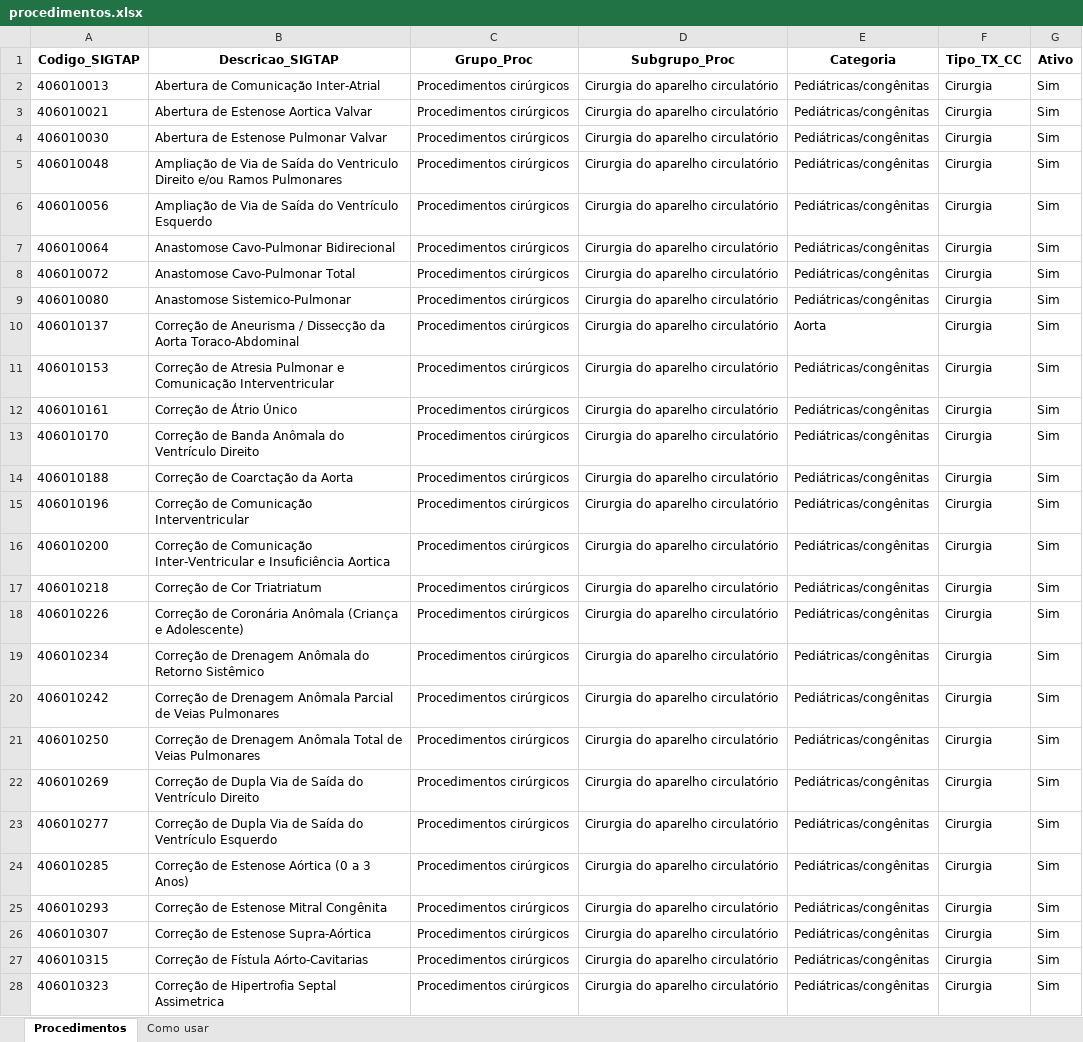
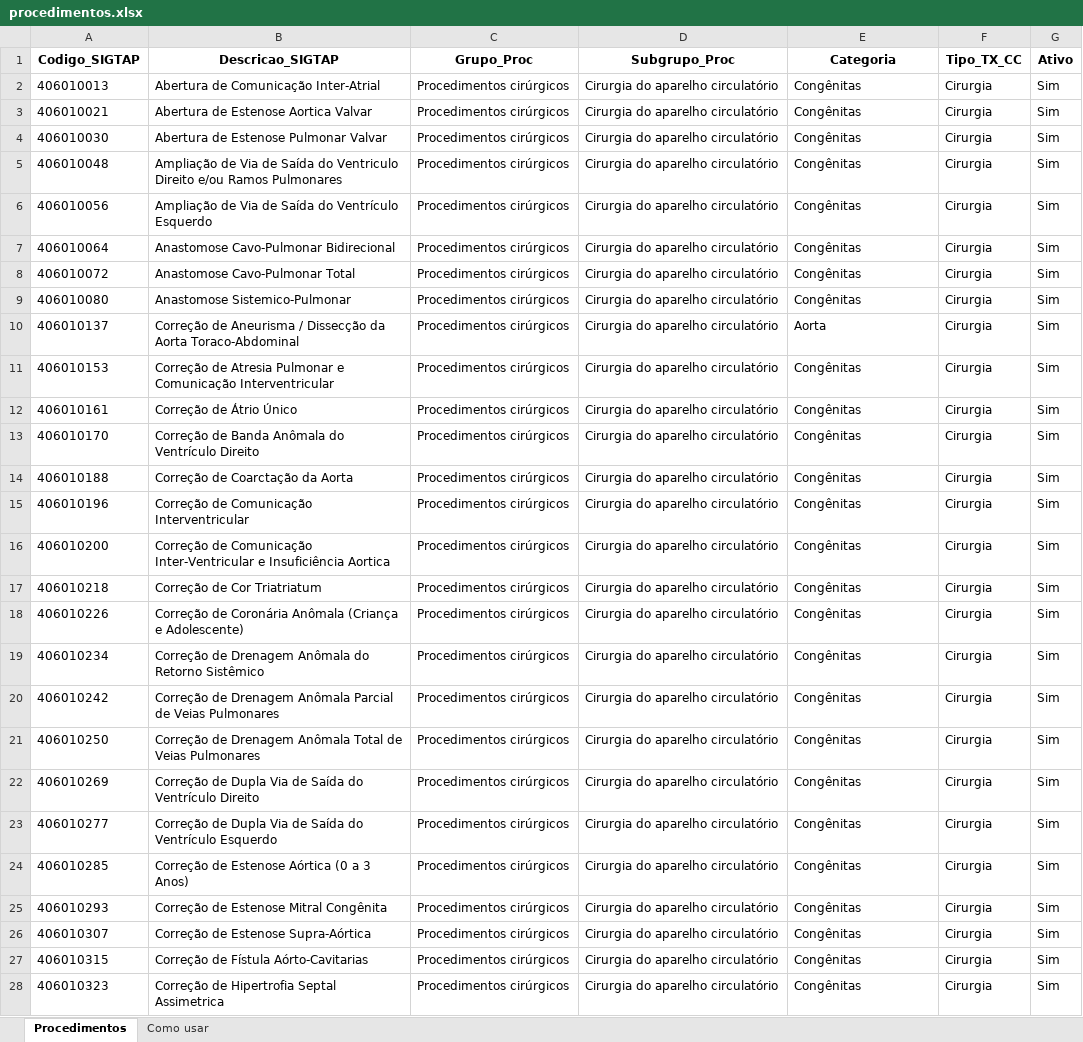
Before and after one commit to mktcontatti/datasus-sih, an Excel workbook: data/procedimentos.xlsx, sheet Procedimentos, drawn as a sheet; only a part is shown; values as stored, in another font and other column widths than the file's, no borders; the diff covers the shown part only; the diff names each change by its address in the sheet, - before the commit and + after, or states it on an @@ line.

Commit message:
feat: exportacao em PDF (jsPDF), linha de Total nas exportacoes, e renomear categoria Pediatricas/congenitas para Congenitas

```diff
--- a/data/procedimentos.xlsx (sheet Procedimentos)
+++ b/data/procedimentos.xlsx (sheet Procedimentos)
-E2:E9 (Categoria): Pediátricas/congênitas
+E2:E9 (Categoria): Congênitas
-E11:E28 (Categoria): Pediátricas/congênitas
+E11:E28 (Categoria): Congênitas
```
Also changed, not shown: 47 edited cells elsewhere in this sheet, 3 other files.
